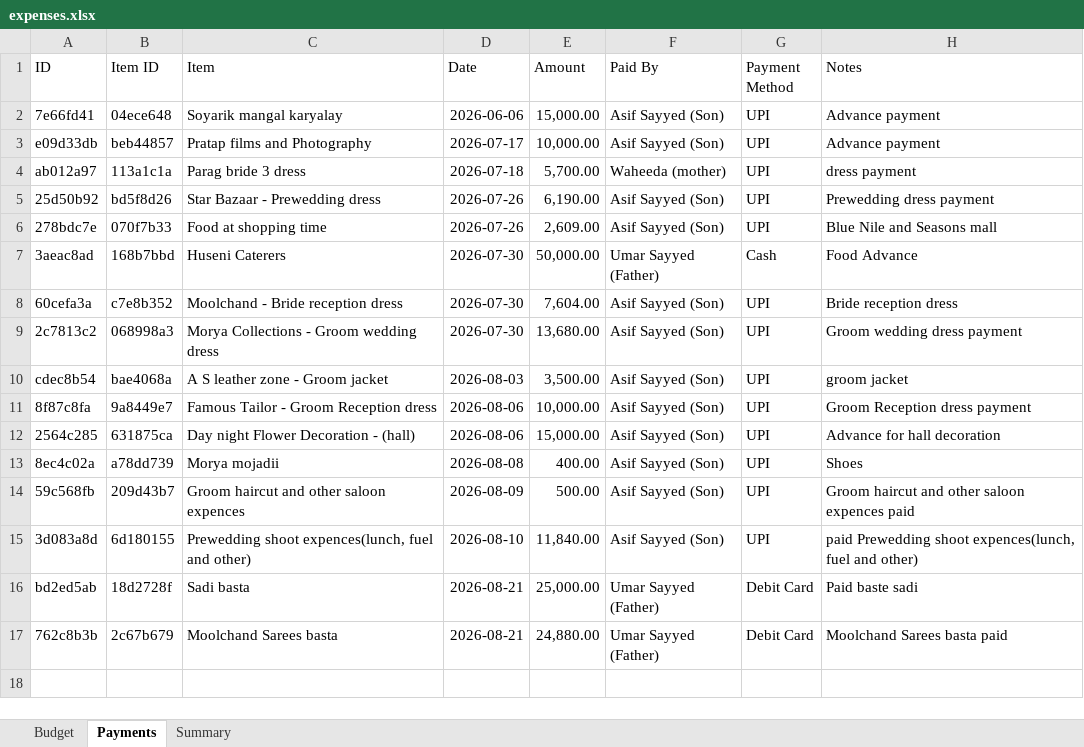
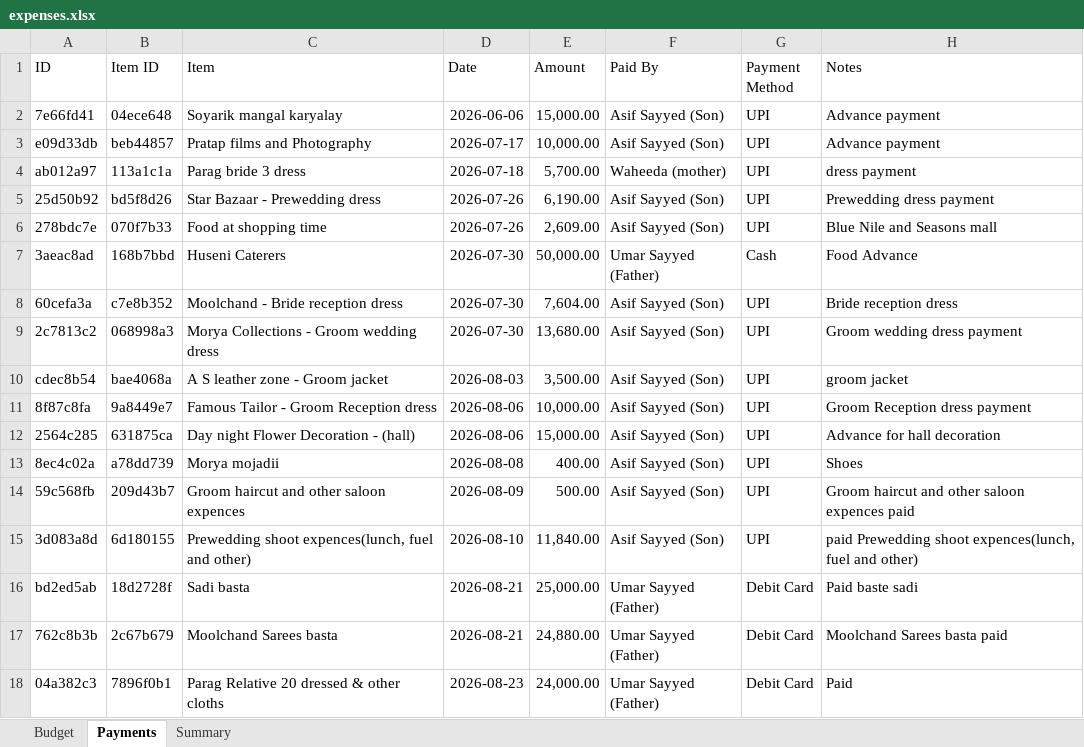
Before and after one commit to Asif-Nice/poc-track-expenses, an Excel workbook: data/expenses.xlsx, sheet Payments, drawn as a sheet; values as stored, in another font and other column widths than the file's, no borders; the diff names each change by its address in the sheet, - before the commit and + after, or states it on an @@ line.

Commit message:
Record payment: ₹24,000.00 by Umar Sayyed (Father) for Parag Relative 20 dressed & other cloths

```diff
--- a/data/expenses.xlsx (sheet Payments)
+++ b/data/expenses.xlsx (sheet Payments)
+row 18: 04a382c3 | 7896f0b1 | Parag Relative 20 dressed & other cloths | 2026-08-23 | 24,000.00 | Umar Sayyed (Father) | Debit Card | Paid
```
Also changed, not shown: sheet Summary.
